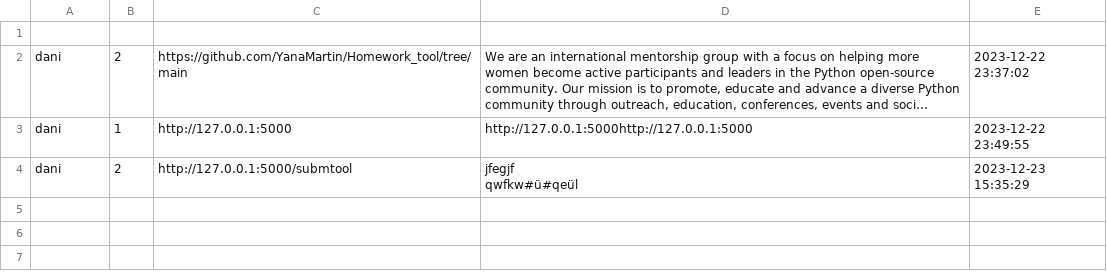
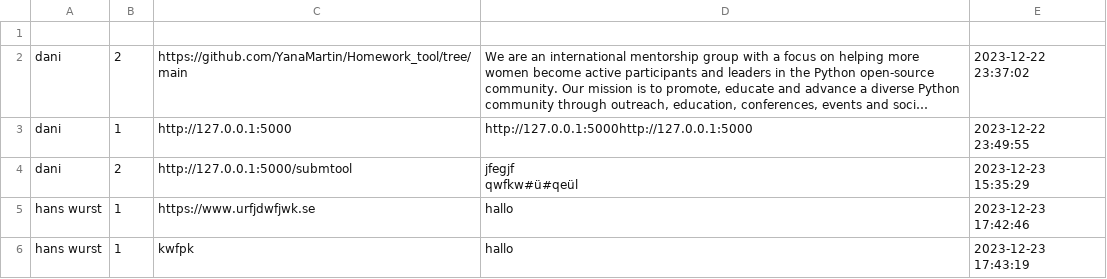
Before and after one commit to YanaMartin/Homework_tool, a CSV file: submtool/homework_data.csv, drawn as a sheet; long unchanged cells end in …; the diff names each change by its address in the sheet, - before the commit and + after, or states it on an @@ line.

```diff
--- a/submtool/homework_data.csv
+++ b/submtool/homework_data.csv
+row 5: hans wurst | 1 | https://www.urfjdwfjwk.se | hallo | 2023-12-23 17:42:46
+row 6: hans wurst | 1 | kwfpk | hallo | 2023-12-23 17:43:19
```
Also changed, not shown: 2 other files.
